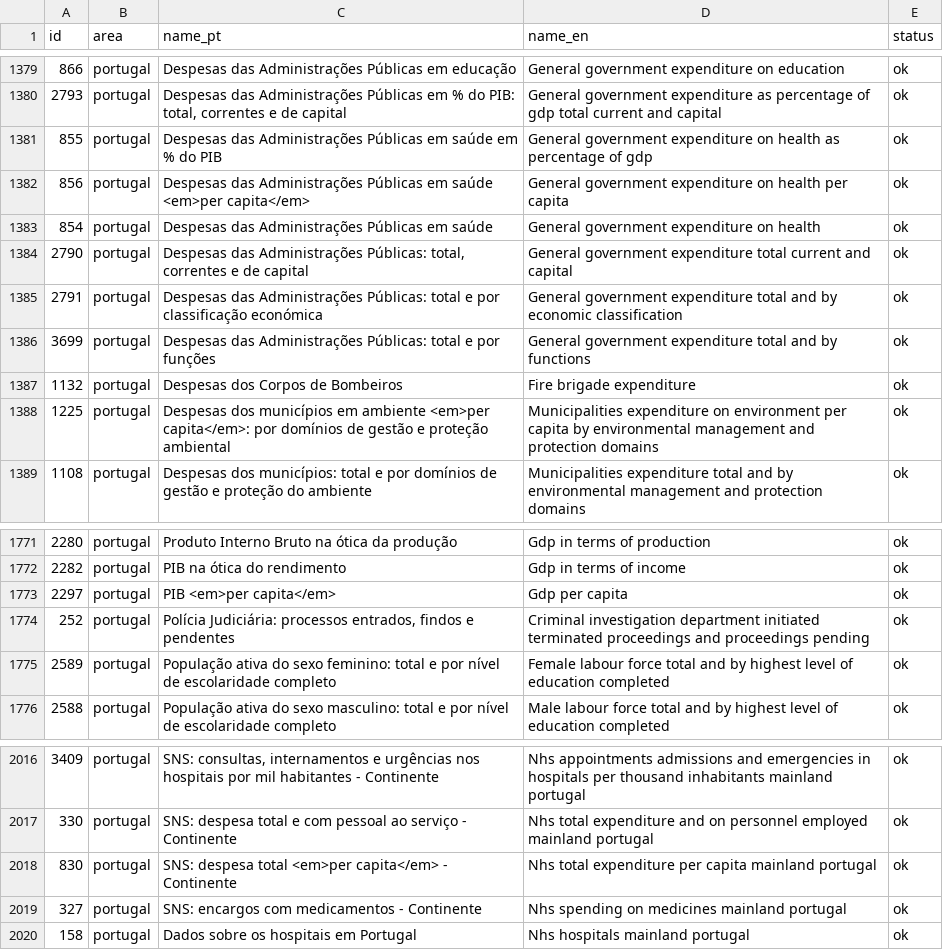
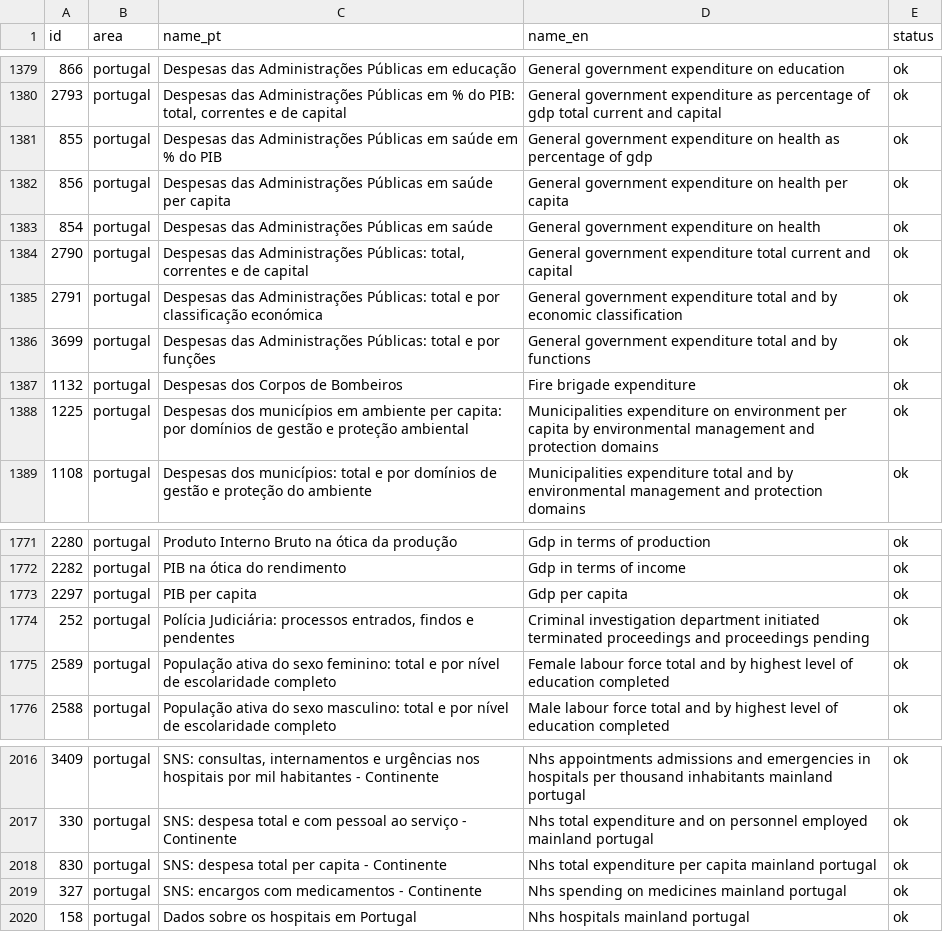
Before and after one commit to caasols/pordata, a CSV file: docs/data/names-map.csv, drawn as a sheet; only a part is shown, gaps mark what is left out; the diff covers the shown part only.

```diff
--- a/docs/data/names-map.csv
+++ b/docs/data/names-map.csv
@@ -1381,3 +1381,3 @@ id,area,name_pt,name_en,status
 855,portugal,Despesas das Administrações Públicas em saúde em % do PIB,General government expenditure on health as percentage of gdp,ok
-856,portugal,Despesas das Administrações Públicas em saúde <em>per capita</em>,General government expenditure on health per capita,ok
+856,portugal,Despesas das Administrações Públicas em saúde per capita,General government expenditure on health per capita,ok
 854,portugal,Despesas das Administrações Públicas em saúde,General government expenditure on health,ok
@@ -1387,3 +1387,3 @@ id,area,name_pt,name_en,status
 1132,portugal,Despesas dos Corpos de Bombeiros,Fire brigade expenditure,ok
-1225,portugal,Despesas dos municípios em ambiente <em>per capita</em>: por domínios de gestão e proteção ambiental,Municipalities expenditure on environment per capita by environmental management and protection domains,ok
+1225,portugal,Despesas dos municípios em ambiente per capita: por domínios de gestão e proteção ambiental,Municipalities expenditure on environment per capita by environmental management and protection domains,ok
 1108,portugal,Despesas dos municípios: total e por domínios de gestão e proteção do ambiente,Municipalities expenditure total and by environmental management and protection domains,ok
@@ -1772,3 +1772,3 @@ id,area,name_pt,name_en,status
 2282,portugal,PIB na ótica do rendimento,Gdp in terms of income,ok
-2297,portugal,PIB <em>per capita</em>,Gdp per capita,ok
+2297,portugal,PIB per capita,Gdp per capita,ok
 252,portugal,"Polícia Judiciária: processos entrados, findos e pendentes",Criminal investigation department initiated terminated proceedings and proceedings pending,ok
@@ -2017,3 +2017,3 @@ id,area,name_pt,name_en,status
 330,portugal,SNS: despesa total e com pessoal ao serviço - Continente,Nhs total expenditure and on personnel employed mainland portugal,ok
-830,portugal,SNS: despesa total <em>per capita</em> - Continente,Nhs total expenditure per capita mainland portugal,ok
+830,portugal,SNS: despesa total per capita - Continente,Nhs total expenditure per capita mainland portugal,ok
 327,portugal,SNS: encargos com medicamentos - Continente,Nhs spending on medicines mainland portugal,ok
```
Also changed, not shown: 21 edited cells elsewhere in this file, docs/data/catalogue.csv, 8 other files.
